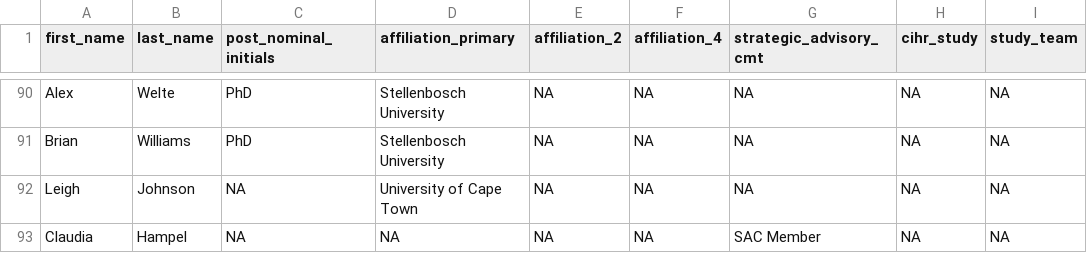
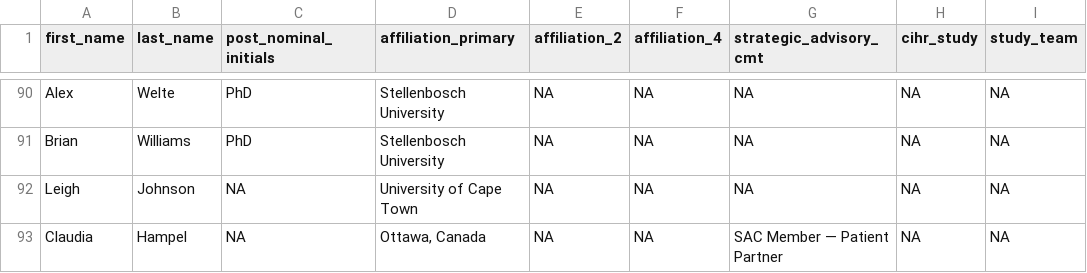
Before and after one commit to Big-Life-Lab/popcorn-web, a CSV file: data/team-members.csv, drawn as a sheet; only a part is shown, gaps mark what is left out; the diff names each change by its address in the sheet, - before the commit and + after, or states it on an @@ line.

Commit message:
fix: STROBOD link, Claudia Hampel patient-partner details, name bolding
scope.html linked STROBOD to the wrong journal and DOI (PLoS Medicine
journal.pmed.1004699); the STROBOD statement is Devleesschauwer et al.,
Population Health Metrics 2024;22:28 - now links doi.org/10.1186/
s12963-024-00347-9.

Claudia Hampel (SAC member) is identified as Patient Partner with an
Ottawa, Canada affiliation - mirrored in the team Google Sheet (E93/J93)
so the next sync round-trips cleanly.

Team-member names without post-nominal credentials get wrapped in a <p>
by Pandoc and lose the member-name-col styling alignment; a scoped rule
keeps them bold and flush. Live site is additionally stale (deployed CSS
predates the bold rule; team CSV predates the May 30 sync) - republish
gh-pages after merge.

```diff
--- a/data/team-members.csv
+++ b/data/team-members.csv
-D93 (affiliation_primary): NA
+D93 (affiliation_primary): Ottawa, Canada
-G93 (strategic_advisory_cmt): SAC Member
+G93 (strategic_advisory_cmt): SAC Member — Patient Partner
```
Also changed, not shown: 2 other files.
